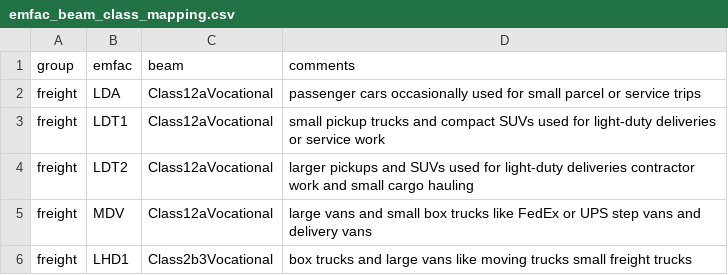
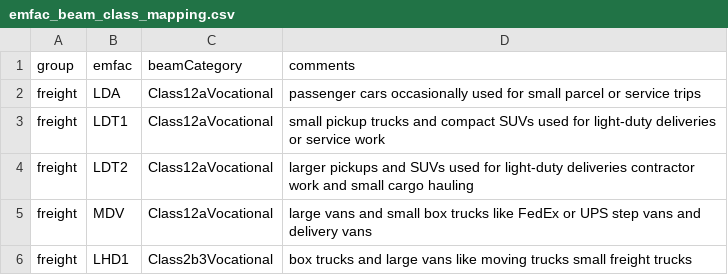
Before and after one commit to LBNL-UCB-STI/IMPACTS, a CSV file: examples/emfac/fleet/mappings/emfac_beam_class_mapping.csv, drawn as a sheet; only a part is shown.

Commit message:
Normalize EMFAC example contracts and strict loaders

```diff
--- a/examples/emfac/fleet/mappings/emfac_beam_class_mapping.csv
+++ b/examples/emfac/fleet/mappings/emfac_beam_class_mapping.csv
@@ -1,2 +1,2 @@
-group,emfac,beam,comments
+group,emfac,beamCategory,comments
 freight,LDA,Class12aVocational,passenger cars occasionally used for small parcel or service trips
```
Also changed, not shown: 2 other files.
